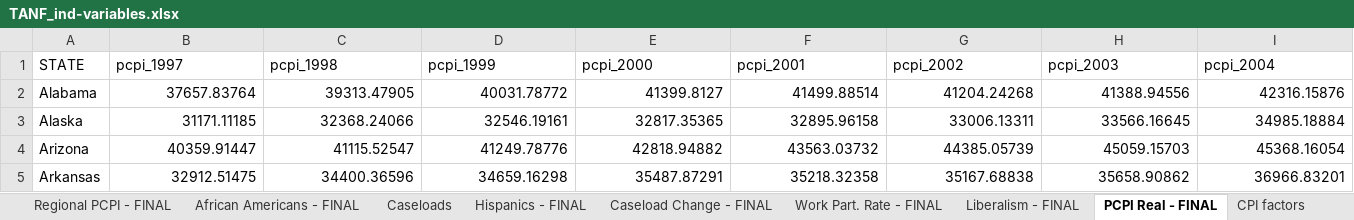
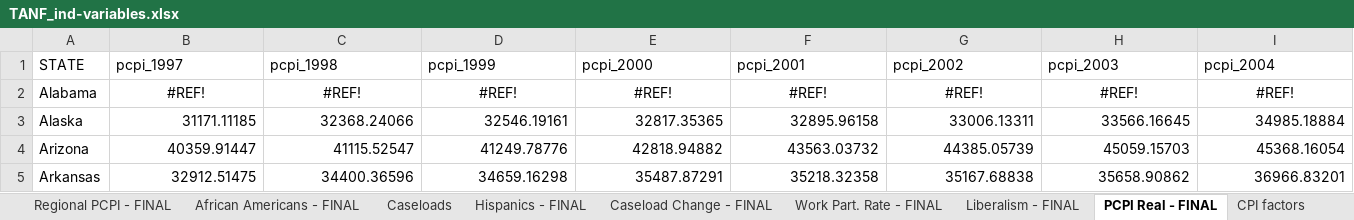
Before and after one commit to benfromfargo/TANF_Expenditures, an Excel workbook: Input Data/TANF_ind-variables.xlsx, sheet PCPI Real - FINAL, drawn as a sheet; only a part is shown; values as stored, in another font and other column widths than the file's, no borders; the diff covers the shown part only; the diff names each change by its address in the sheet, - before the commit and + after, or states it on an @@ line.

```diff
--- a/Input Data/TANF_ind-variables.xlsx (sheet PCPI Real - FINAL)
+++ b/Input Data/TANF_ind-variables.xlsx (sheet PCPI Real - FINAL)
-B2 (pcpi_1997): 37657.83764
+B2 (pcpi_1997): #REF!
-B2:I2 alignment: right
+B2:I2 alignment: center
-C2 (pcpi_1998): 39313.47905
+C2 (pcpi_1998): #REF!
-D2 (pcpi_1999): 40031.78772
+D2 (pcpi_1999): #REF!
-E2 (pcpi_2000): 41399.8127
+E2 (pcpi_2000): #REF!
-F2 (pcpi_2001): 41499.88514
+F2 (pcpi_2001): #REF!
-G2 (pcpi_2002): 41204.24268
+G2 (pcpi_2002): #REF!
-H2 (pcpi_2003): 41388.94556
+H2 (pcpi_2003): #REF!
-I2 (pcpi_2004): 42316.15876
+I2 (pcpi_2004): #REF!
```
Also changed, not shown: 10 edited cells and cell formats elsewhere in this sheet, sheet Regional PCPI - FINAL, sheet Ind. Variables - FINAL, sheet PCPI Nominal, 10 other files.
